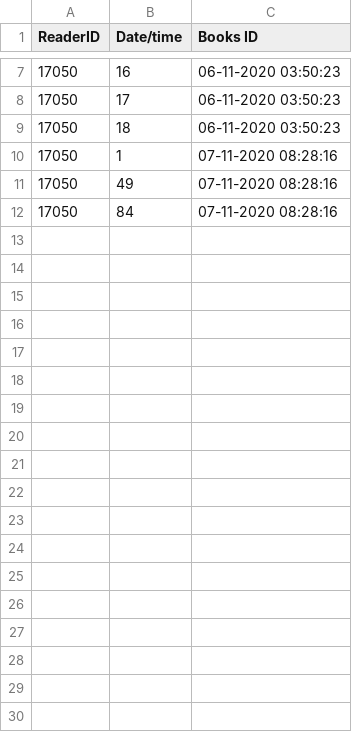
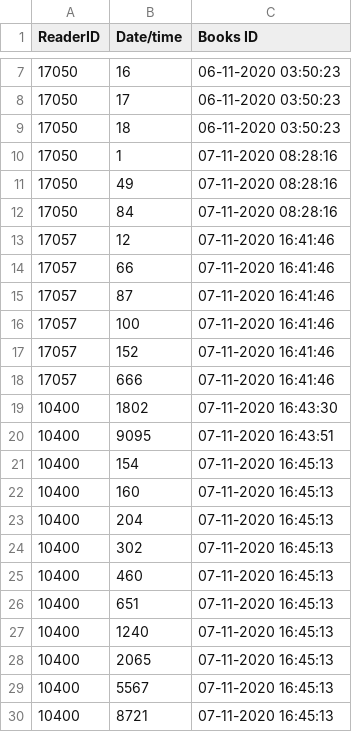
Before and after one commit to LeandroFrazao/Java_Project_2020, a CSV file: Borrows.csv, drawn as a sheet; only a part is shown, gaps mark what is left out.

```diff
--- a/Borrows.csv
+++ b/Borrows.csv
@@ -12 +12,19 @@ ReaderID, Date/time, Books ID
 17050,84,07-11-2020 08:28:16
+17057,12,07-11-2020 16:41:46
+17057,66,07-11-2020 16:41:46
+17057,87,07-11-2020 16:41:46
+17057,100,07-11-2020 16:41:46
+17057,152,07-11-2020 16:41:46
+17057,666,07-11-2020 16:41:46
+10400,1802,07-11-2020 16:43:30
+10400,9095,07-11-2020 16:43:51
+10400,154,07-11-2020 16:45:13
+10400,160,07-11-2020 16:45:13
+10400,204,07-11-2020 16:45:13
+10400,302,07-11-2020 16:45:13
+10400,460,07-11-2020 16:45:13
+10400,651,07-11-2020 16:45:13
+10400,1240,07-11-2020 16:45:13
+10400,2065,07-11-2020 16:45:13
+10400,5567,07-11-2020 16:45:13
+10400,8721,07-11-2020 16:45:13
```
Also changed, not shown: 2 other files.
